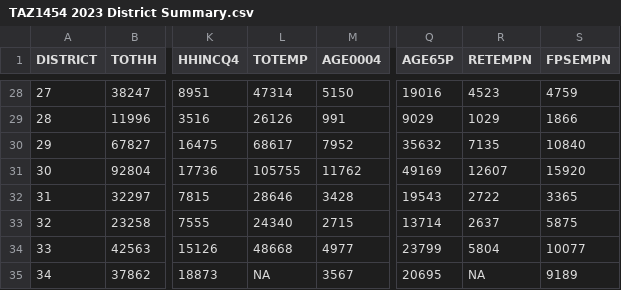
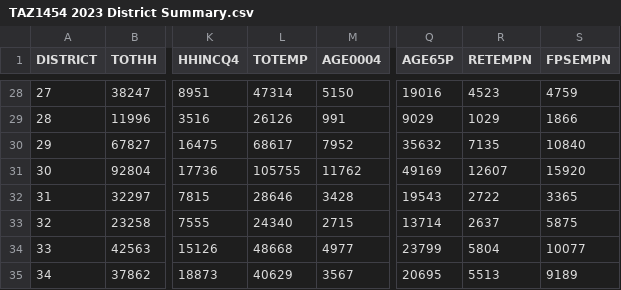
Before and after one commit to BayAreaMetro/travel-model-one, a CSV file: utilities/taz-data-baseyears/2023/TAZ1454 2023 District Summary.csv, drawn as a sheet; only a part is shown, gaps mark what is left out; the diff names each change by its address in the sheet, - before the commit and + after, or states it on an @@ line.

```diff
--- a/utilities/taz-data-baseyears/2023/TAZ1454 2023 District Summary.csv
+++ b/utilities/taz-data-baseyears/2023/TAZ1454 2023 District Summary.csv
-L35 (TOTEMP): NA
+L35 (TOTEMP): 40629
-R35 (RETEMPN): NA
+R35 (RETEMPN): 5513
```
Also changed, not shown: utilities/taz-data-baseyears/2023/TAZ1454 2023 Land Use.csv, 1 other file.
